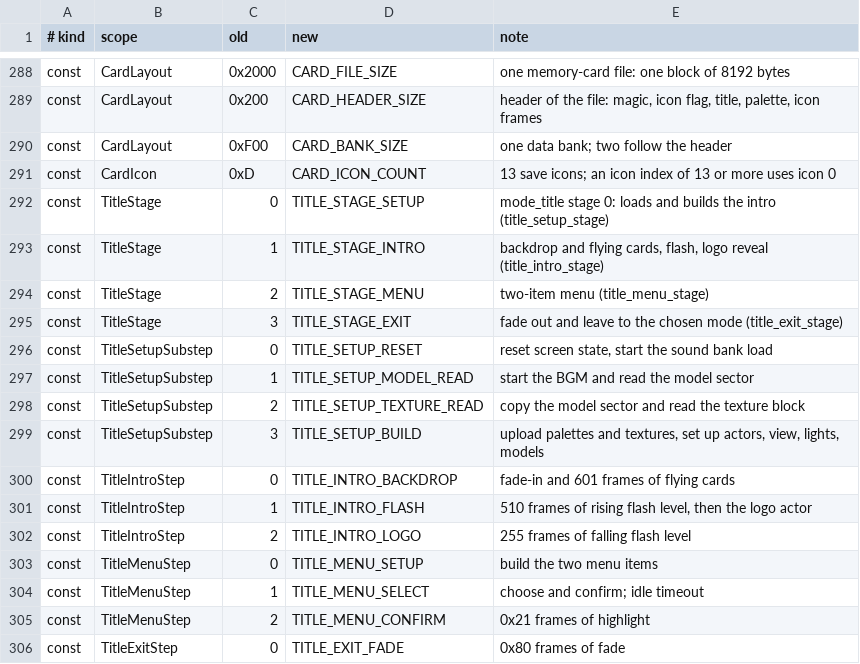
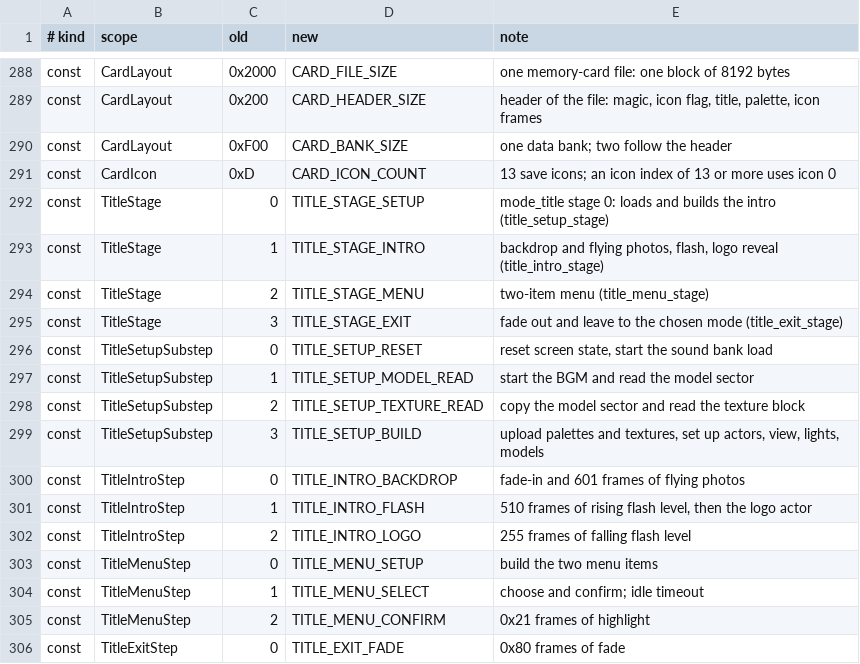
Before and after one commit to CosmicScribe64/tokimemo-ps1-decomp, a TSV file: config/renames/proposals/m-flow.tsv, drawn as a sheet; only a part is shown, gaps mark what is left out; the diff covers the shown part only.

```diff
--- a/config/renames/proposals/m-flow.tsv
+++ b/config/renames/proposals/m-flow.tsv
@@ -292,3 +292,3 @@ const	CardIcon	0xD	CARD_ICON_COUNT	13 save icons; an icon index of 13 or more us
 const	TitleStage	0	TITLE_STAGE_SETUP	mode_title stage 0: loads and builds the intro (title_setup_stage)
-const	TitleStage	1	TITLE_STAGE_INTRO	backdrop and flying cards, flash, logo reveal (title_intro_stage)
+const	TitleStage	1	TITLE_STAGE_INTRO	backdrop and flying photos, flash, logo reveal (title_intro_stage)
 const	TitleStage	2	TITLE_STAGE_MENU	two-item menu (title_menu_stage)
@@ -299,3 +299,3 @@ const	TitleSetupSubstep	2	TITLE_SETUP_TEXTURE_READ	copy the model sector and rea
 const	TitleSetupSubstep	3	TITLE_SETUP_BUILD	upload palettes and textures, set up actors, view, lights, models
-const	TitleIntroStep	0	TITLE_INTRO_BACKDROP	fade-in and 601 frames of flying cards
+const	TitleIntroStep	0	TITLE_INTRO_BACKDROP	fade-in and 601 frames of flying photos
 const	TitleIntroStep	1	TITLE_INTRO_FLASH	510 frames of rising flash level, then the logo actor
```
Also changed, not shown: 11 edited cells elsewhere in this file, 2 other files.
